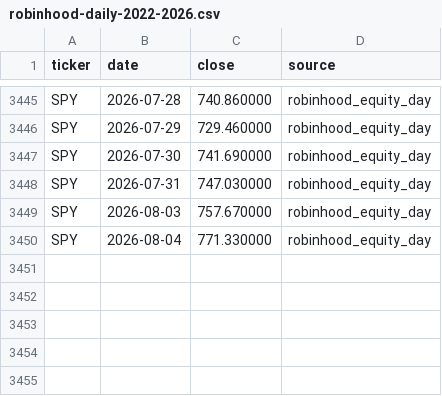
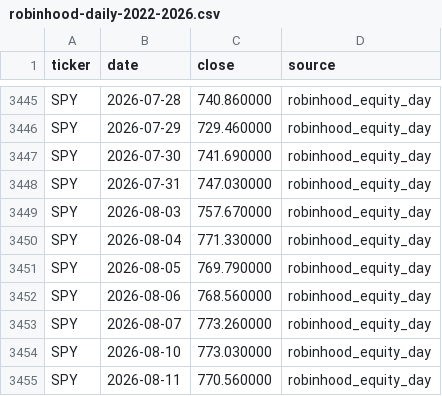
Before and after one commit to kv1514/fairval-spy-volatility-research, a CSV file: robinhood-fair-value-extension/data/robinhood-daily-2022-2026.csv, drawn as a sheet; only a part is shown, gaps mark what is left out.

```diff
--- a/robinhood-fair-value-extension/data/robinhood-daily-2022-2026.csv
+++ b/robinhood-fair-value-extension/data/robinhood-daily-2022-2026.csv
@@ -3450 +3450,6 @@ SPY,2026-08-03,757.670000,robinhood_equity_day
 SPY,2026-08-04,771.330000,robinhood_equity_day
+SPY,2026-08-05,769.790000,robinhood_equity_day
+SPY,2026-08-06,768.560000,robinhood_equity_day
+SPY,2026-08-07,773.260000,robinhood_equity_day
+SPY,2026-08-10,773.030000,robinhood_equity_day
+SPY,2026-08-11,770.560000,robinhood_equity_day
```
Also changed, not shown: robinhood-fair-value-extension/volatility-research-output/threshold_study.csv, 44 other files.
